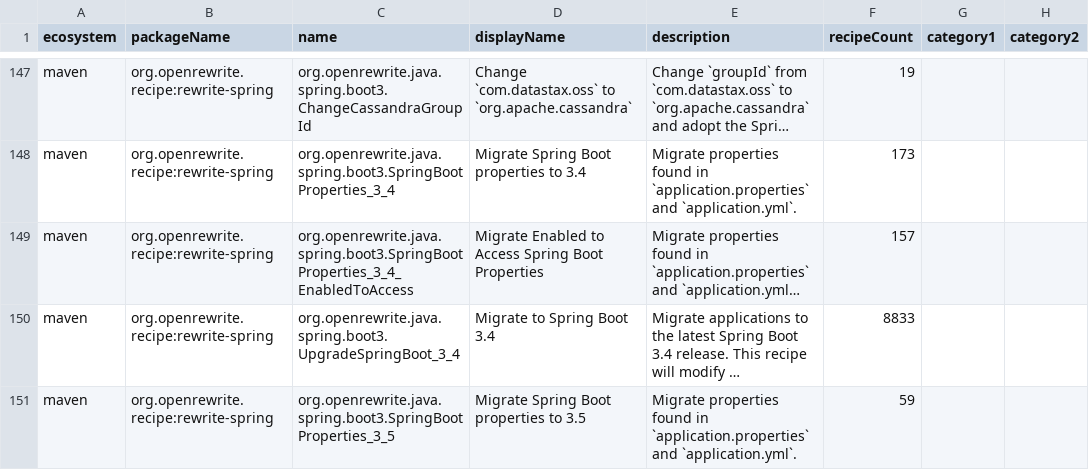
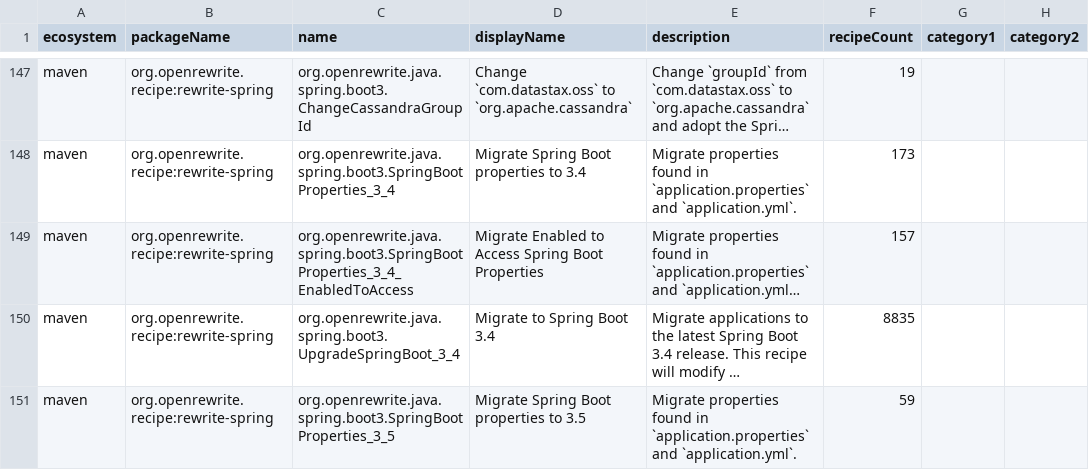
Before and after one commit to openrewrite/rewrite-spring, a CSV file: src/main/resources/META-INF/rewrite/recipes.csv, drawn as a sheet; only a part is shown, gaps mark what is left out; long unchanged cells end in …; the diff covers the shown part only; the diff names each change by its address in the sheet, - before the commit and + after, or states it on an @@ line.

Commit message:
Update recipes.csv

```diff
--- a/src/main/resources/META-INF/rewrite/recipes.csv
+++ b/src/main/resources/META-INF/rewrite/recipes.csv
-F150 (recipeCount): 8833
+F150 (recipeCount): 8835
```
Also changed, not shown: 1 added row and 4 edited cells elsewhere in this file.
